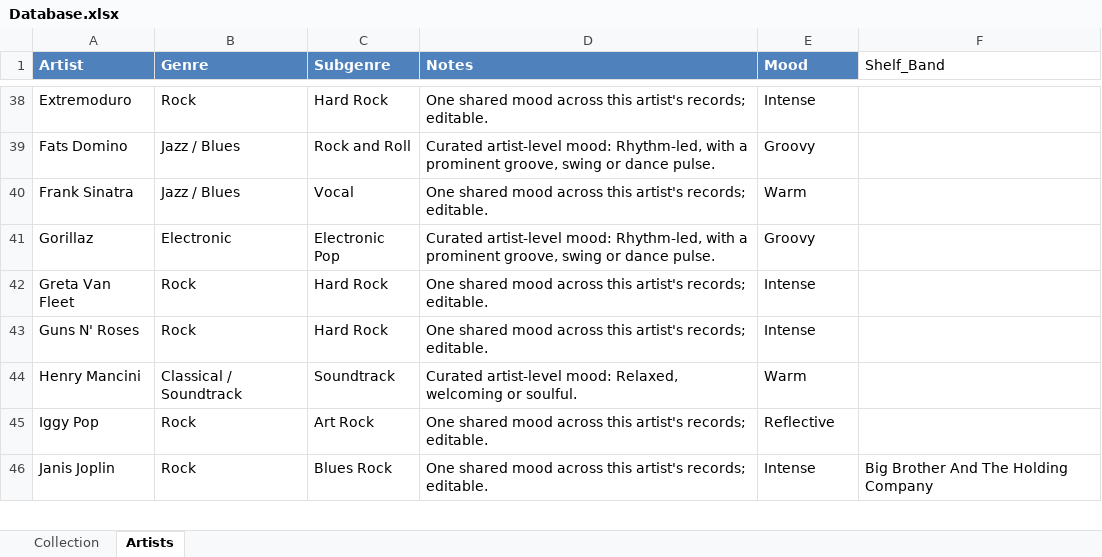
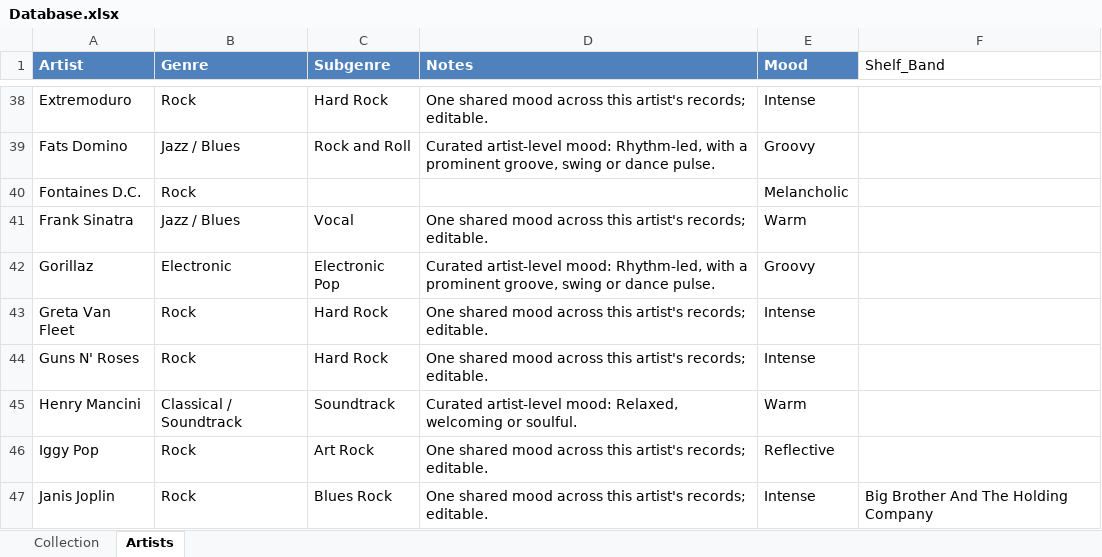
Before and after one commit to AFraderaSola/VinylDatabase, an Excel workbook: input/Database.xlsx, sheet Artists, drawn as a sheet; only a part is shown, gaps mark what is left out; values as stored, in another font and other column widths than the file's, no borders; table styles not drawn; the diff names each change by its address in the sheet, - before the commit and + after, or states it on an @@ line.

```diff
--- a/input/Database.xlsx (sheet Artists)
+++ b/input/Database.xlsx (sheet Artists)
+row 40: Fontaines D.C. | Rock |  |  | Melancholic
```
Also changed, not shown: sheet Collection, 1 other file.
